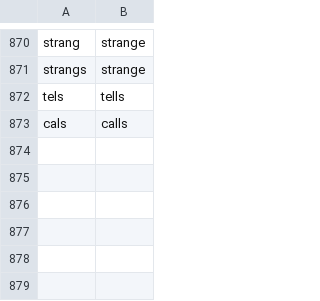
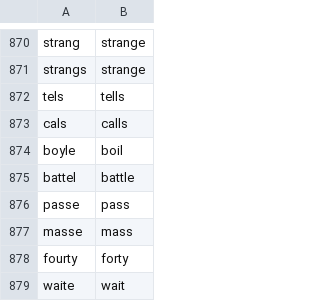
Before and after one commit to rfrmd/schriftohr-books, a TSV file: books/rare-jewel-of-christian-contentment/spelling-map.tsv, drawn as a sheet; only a part is shown, gaps mark what is left out.

```diff
--- a/books/rare-jewel-of-christian-contentment/spelling-map.tsv
+++ b/books/rare-jewel-of-christian-contentment/spelling-map.tsv
@@ -873 +873,7 @@ tels	tells
 cals	calls
+boyle	boil
+battel	battle
+passe	pass
+masse	mass
+fourty	forty
+waite	wait
```
Also changed, not shown: books/rare-jewel-of-christian-contentment/grammar.tsv, 1 other file.
